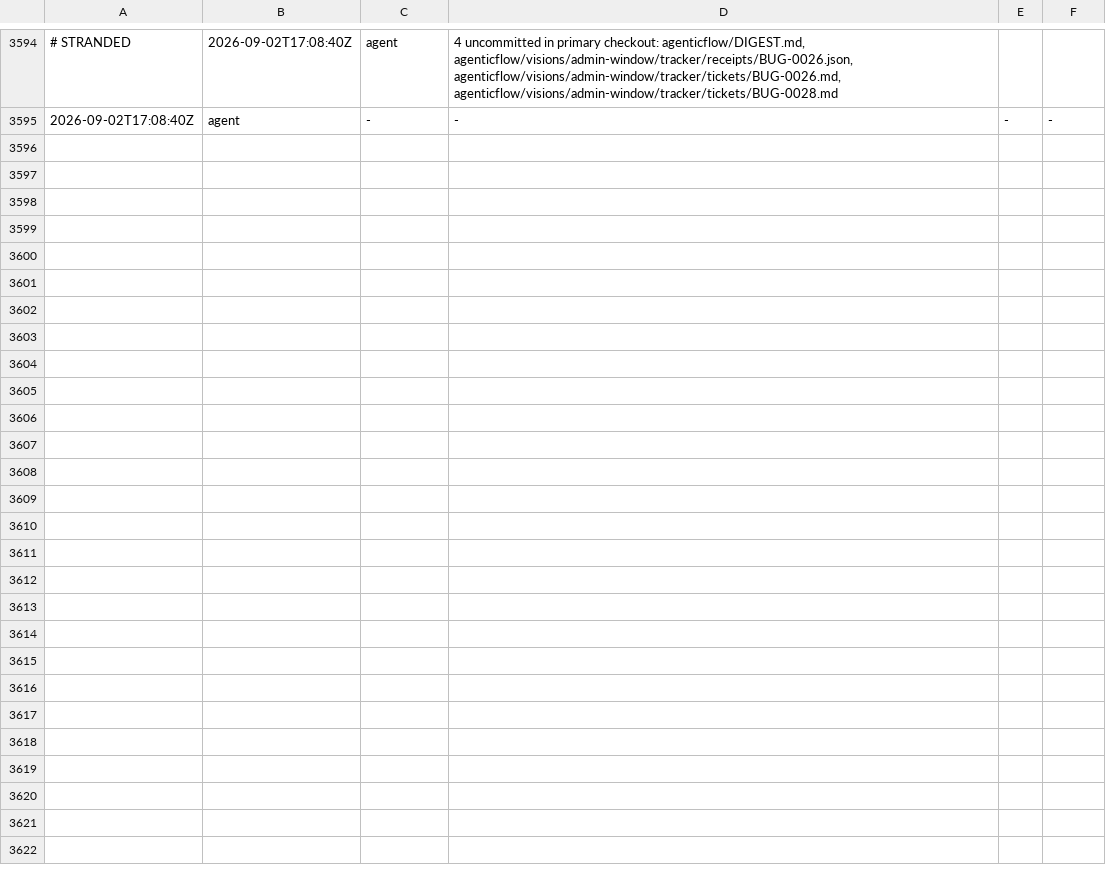
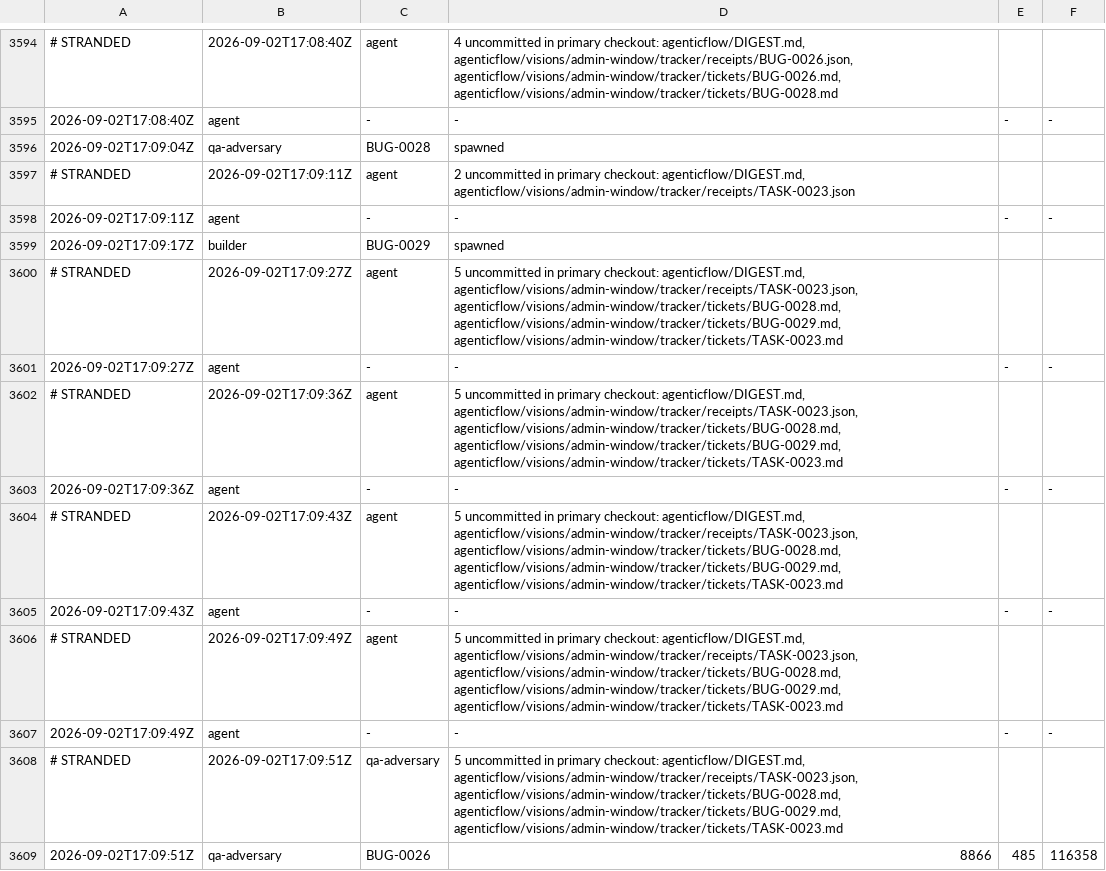
Before and after one commit to kblabsths/KPop-Social-Admin, a TSV file: agenticflow/tracker/spawn_log.tsv, drawn as a sheet; only a part is shown, gaps mark what is left out.

```diff
--- a/agenticflow/tracker/spawn_log.tsv
+++ b/agenticflow/tracker/spawn_log.tsv
@@ -3595 +3595,15 @@
 2026-09-02T17:08:40Z	agent	-	-	-	-
+2026-09-02T17:09:04Z	qa-adversary	BUG-0028	spawned
+# STRANDED	2026-09-02T17:09:11Z	agent	2 uncommitted in primary checkout: agenticflow/DIGEST.md, agenticflow/visions/admin-window/tracker/receipts/TASK-0023.json
+2026-09-02T17:09:11Z	agent	-	-	-	-
+2026-09-02T17:09:17Z	builder	BUG-0029	spawned
+# STRANDED	2026-09-02T17:09:27Z	agent	5 uncommitted in primary checkout: agenticflow/DIGEST.md, agenticflow/visions/admin-window/tracker/receipts/TASK-0023.json, agenticflow/visions/admin-window/tracker/tickets/BUG-0028.md, agenticflow/visions/admin-window/tracker/tickets/BUG-0029.md, agenticflow/visions/admin-window/tracker/tickets/TASK-0023.md
+2026-09-02T17:09:27Z	agent	-	-	-	-
+# STRANDED	2026-09-02T17:09:36Z	agent	5 uncommitted in primary checkout: agenticflow/DIGEST.md, agenticflow/visions/admin-window/tracker/receipts/TASK-0023.json, agenticflow/visions/admin-window/tracker/tickets/BUG-0028.md, agenticflow/visions/admin-window/tracker/tickets/BUG-0029.md, agenticflow/visions/admin-window/tracker/tickets/TASK-0023.md
+2026-09-02T17:09:36Z	agent	-	-	-	-
+# STRANDED	2026-09-02T17:09:43Z	agent	5 uncommitted in primary checkout: agenticflow/DIGEST.md, agenticflow/visions/admin-window/tracker/receipts/TASK-0023.json, agenticflow/visions/admin-window/tracker/tickets/BUG-0028.md, agenticflow/visions/admin-window/tracker/tickets/BUG-0029.md, agenticflow/visions/admin-window/tracker/tickets/TASK-0023.md
+2026-09-02T17:09:43Z	agent	-	-	-	-
+# STRANDED	2026-09-02T17:09:49Z	agent	5 uncommitted in primary checkout: agenticflow/DIGEST.md, agenticflow/visions/admin-window/tracker/receipts/TASK-0023.json, agenticflow/visions/admin-window/tracker/tickets/BUG-0028.md, agenticflow/visions/admin-window/tracker/tickets/BUG-0029.md, agenticflow/visions/admin-window/tracker/tickets/TASK-0023.md
+2026-09-02T17:09:49Z	agent	-	-	-	-
+# STRANDED	2026-09-02T17:09:51Z	qa-adversary	5 uncommitted in primary checkout: agenticflow/DIGEST.md, agenticflow/visions/admin-window/tracker/receipts/TASK-0023.json, agenticflow/visions/admin-window/tracker/tickets/BUG-0028.md, agenticflow/visions/admin-window/tracker/tickets/BUG-0029.md, agenticflow/visions/admin-window/tracker/tickets/TASK-0023.md
+2026-09-02T17:09:51Z	qa-adversary	BUG-0026	8866	485	116358
```
Also changed, not shown: agenticflow/tracker/qa_outcomes.tsv, 7 other files.
